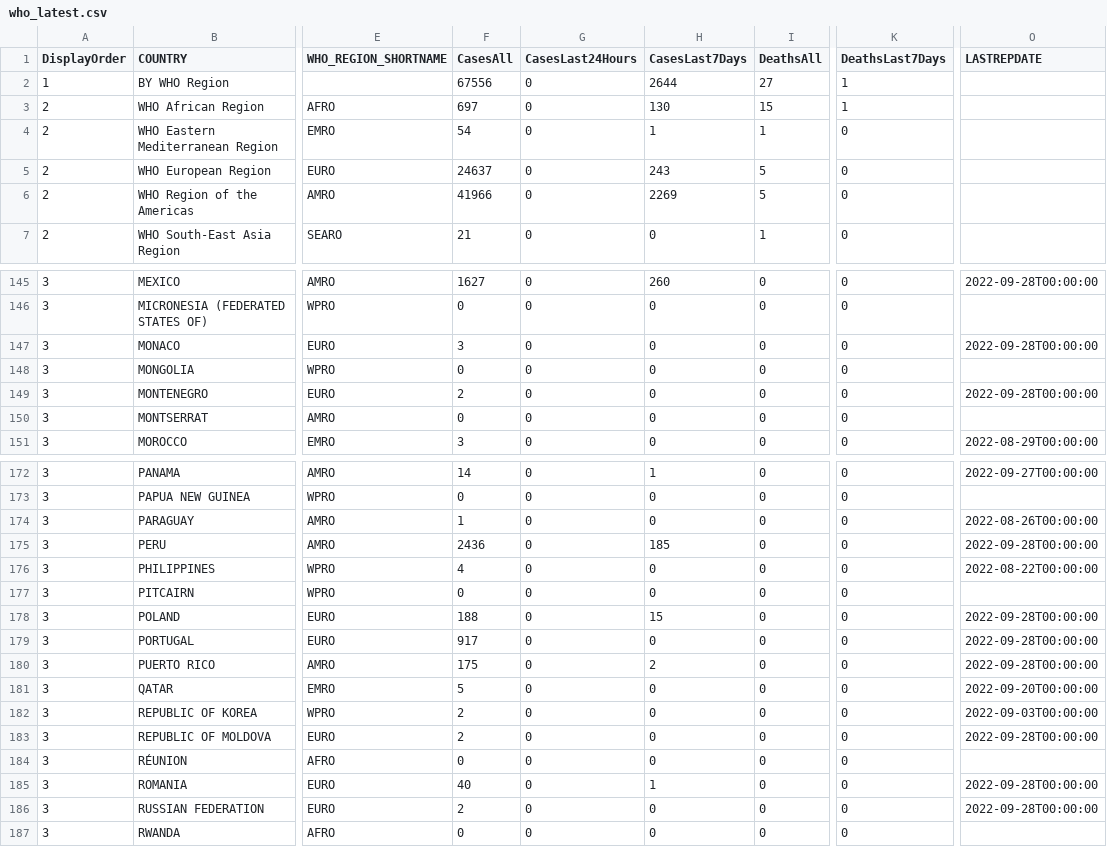
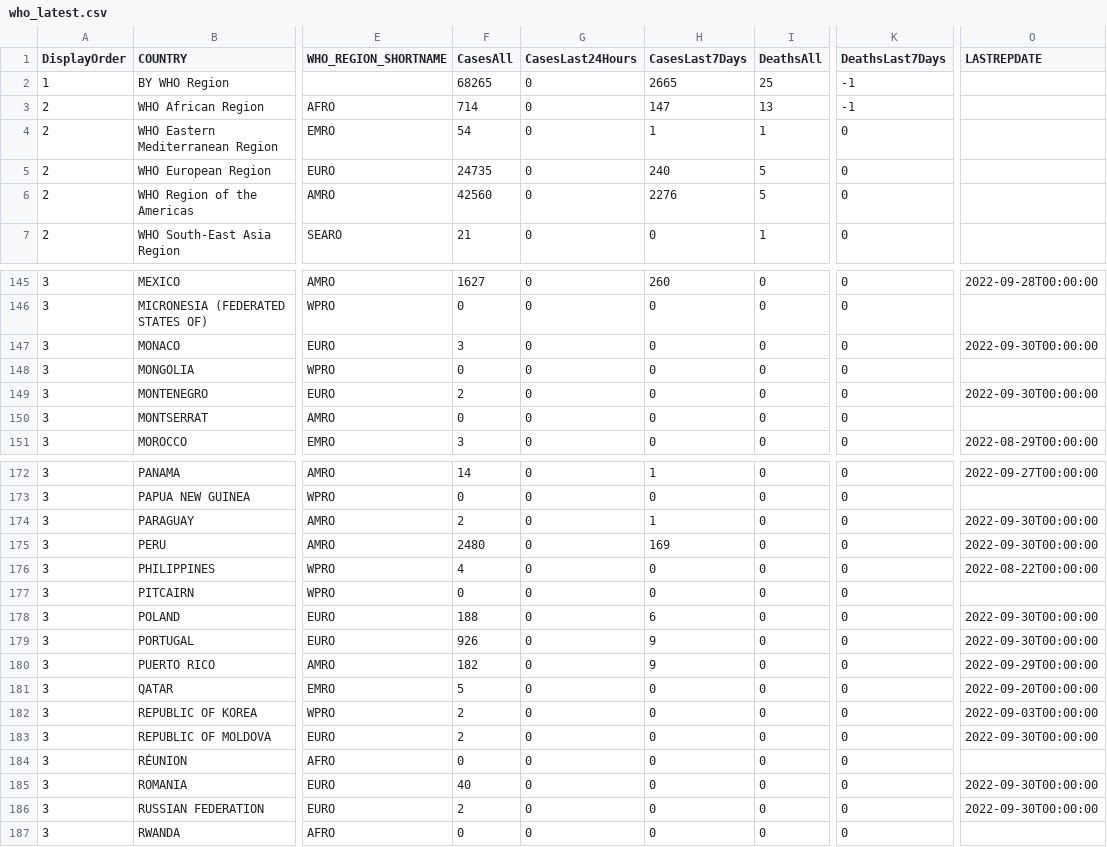
Before and after one commit to globaldothealth/monkeypox, a CSV file: who_latest.csv, drawn as a sheet; only a part is shown, gaps mark what is left out; the diff covers the shown part only; the diff names each change by its address in the sheet, - before the commit and + after, or states it on an @@ line.

```diff
--- a/who_latest.csv
+++ b/who_latest.csv
-F2 (CasesAll): 67556
+F2 (CasesAll): 68265
-H2 (CasesLast7Days): 2644
+H2 (CasesLast7Days): 2665
-I2 (DeathsAll): 27
+I2 (DeathsAll): 25
-K2:K3 (DeathsLast7Days): 1
+K2:K3 (DeathsLast7Days): -1
-F3 (CasesAll): 697
+F3 (CasesAll): 714
-H3 (CasesLast7Days): 130
+H3 (CasesLast7Days): 147
-I3 (DeathsAll): 15
+I3 (DeathsAll): 13
-F5 (CasesAll): 24637
+F5 (CasesAll): 24735
-H5 (CasesLast7Days): 243
+H5 (CasesLast7Days): 240
-F6 (CasesAll): 41966
+F6 (CasesAll): 42560
-H6 (CasesLast7Days): 2269
+H6 (CasesLast7Days): 2276
-O147 (LASTREPDATE): 2022-09-28T00:00:00
+O147 (LASTREPDATE): 2022-09-30T00:00:00
-O149 (LASTREPDATE): 2022-09-28T00:00:00
+O149 (LASTREPDATE): 2022-09-30T00:00:00
-F174 (CasesAll): 1
+F174 (CasesAll): 2
-H174 (CasesLast7Days): 0
+H174 (CasesLast7Days): 1
-O174 (LASTREPDATE): 2022-08-26T00:00:00
+O174 (LASTREPDATE): 2022-09-30T00:00:00
-F175 (CasesAll): 2436
+F175 (CasesAll): 2480
-H175 (CasesLast7Days): 185
+H175 (CasesLast7Days): 169
-O175 (LASTREPDATE): 2022-09-28T00:00:00
+O175 (LASTREPDATE): 2022-09-30T00:00:00
-H178 (CasesLast7Days): 15
+H178 (CasesLast7Days): 6
-O178:O179 (LASTREPDATE): 2022-09-28T00:00:00
+O178:O179 (LASTREPDATE): 2022-09-30T00:00:00
-F179 (CasesAll): 917
+F179 (CasesAll): 926
-H179 (CasesLast7Days): 0
+H179 (CasesLast7Days): 9
-F180 (CasesAll): 175
+F180 (CasesAll): 182
-H180 (CasesLast7Days): 2
+H180 (CasesLast7Days): 9
-O180 (LASTREPDATE): 2022-09-28T00:00:00
+O180 (LASTREPDATE): 2022-09-29T00:00:00
-O183 (LASTREPDATE): 2022-09-28T00:00:00
+O183 (LASTREPDATE): 2022-09-30T00:00:00
-H185 (CasesLast7Days): 1
+H185 (CasesLast7Days): 0
-O185:O186 (LASTREPDATE): 2022-09-28T00:00:00
+O185:O186 (LASTREPDATE): 2022-09-30T00:00:00
```
Also changed, not shown: 94 edited cells elsewhere in this file.
